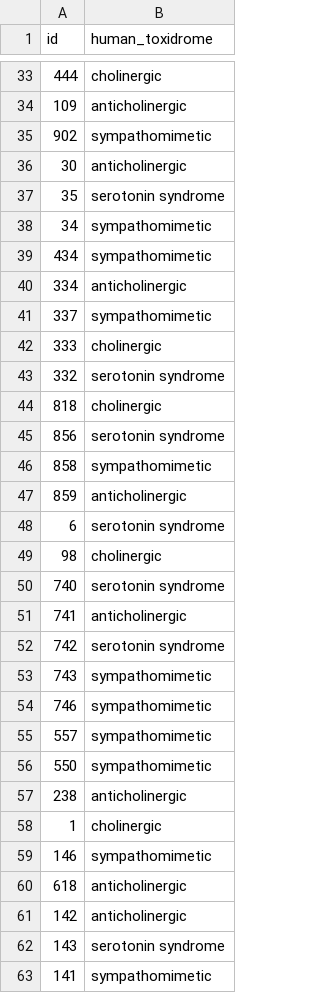
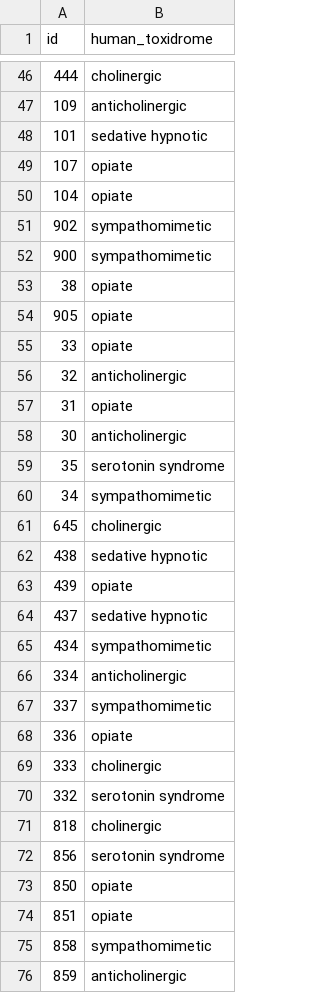
Before and after one commit to DariusBxsci/ToxNet, a CSV file: Second Pass, Supporting Material/human-ratings.csv, drawn as a sheet; only a part is shown, gaps mark what is left out; the shorter side is filled out with more unchanged rows; the diff covers the shown part only.

Commit message:
final data

```diff
--- a/Second Pass, Supporting Material/human-ratings.csv
+++ b/Second Pass, Supporting Material/human-ratings.csv
@@ -34,3 +47,12 @@ id,human_toxidrome
 109,anticholinergic
+101,sedative hypnotic
+107,opiate
+104,opiate
 902,sympathomimetic
+900,sympathomimetic
+38,opiate
+905,opiate
+33,opiate
+32,anticholinergic
+31,opiate
 30,anticholinergic
@@ -38,2 +60,6 @@ id,human_toxidrome
 34,sympathomimetic
+645,cholinergic
+438,sedative hypnotic
+439,opiate
+437,sedative hypnotic
 434,sympathomimetic
@@ -41,2 +67,3 @@ id,human_toxidrome
 337,sympathomimetic
+336,opiate
 333,cholinergic
@@ -45,2 +72,4 @@ id,human_toxidrome
 856,serotonin syndrome
+850,opiate
+851,opiate
 858,sympathomimetic
```
Also changed, not shown: 76 added rows elsewhere in this file, Second Pass, Supporting Material/included in program-barbuto.csv, 7 other files.
